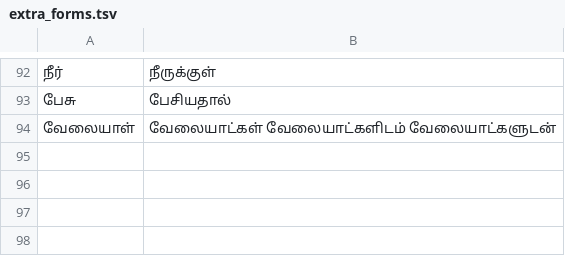
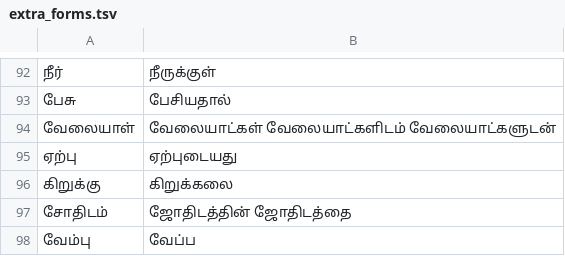
Before and after one commit to zavanton123/tayra-languages, a TSV file: tools/courses/ta/extra_forms.tsv, drawn as a sheet; only a part is shown, gaps mark what is left out; the diff names each change by its address in the sheet, - before the commit and + after, or states it on an @@ line.

Commit message:
Add Tamil forms for 3800

```diff
--- a/tools/courses/ta/extra_forms.tsv
+++ b/tools/courses/ta/extra_forms.tsv
+row 95: ஏற்பு | ஏற்புடையது
+row 96: கிறுக்கு | கிறுக்கலை
+row 97: சோதிடம் | ஜோதிடத்தின் ஜோதிடத்தை
+row 98: வேம்பு | வேப்ப
```
